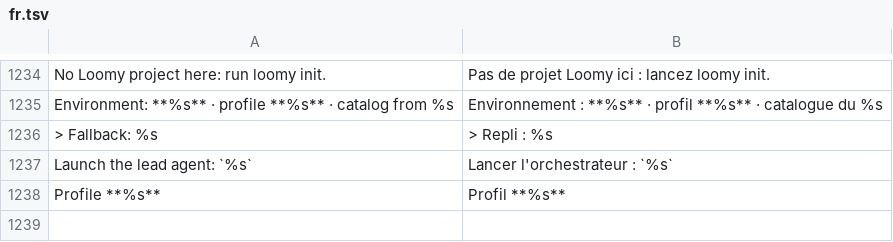
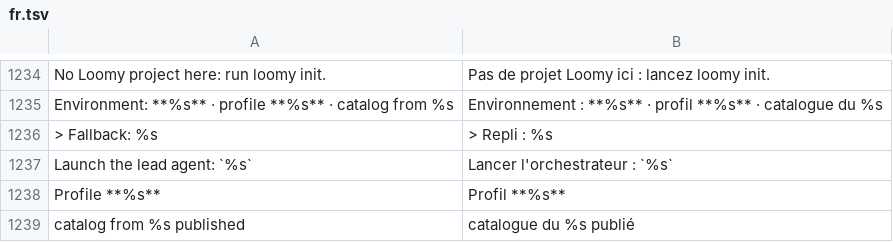
Before and after one commit to Eydenn/loomy, a TSV file: scripts/lib/i18n/fr.tsv, drawn as a sheet; only a part is shown, gaps mark what is left out.

Commit message:
docs: English README, changelog, design and model catalog; French README in README.fr.md

```diff
--- a/scripts/lib/i18n/fr.tsv
+++ b/scripts/lib/i18n/fr.tsv
@@ -1238 +1238,2 @@ Launch the lead agent: `%s`	Lancer l'orchestrateur : `%s`
 Profile **%s**	Profil **%s**
+catalog from %s published	catalogue du %s publié
```
Also changed, not shown: 15 other files.
